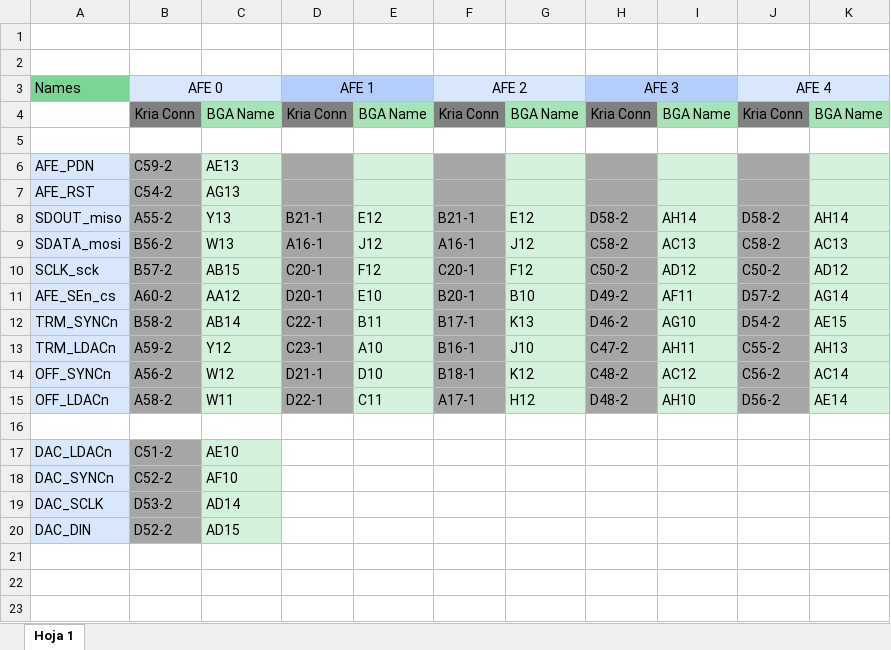
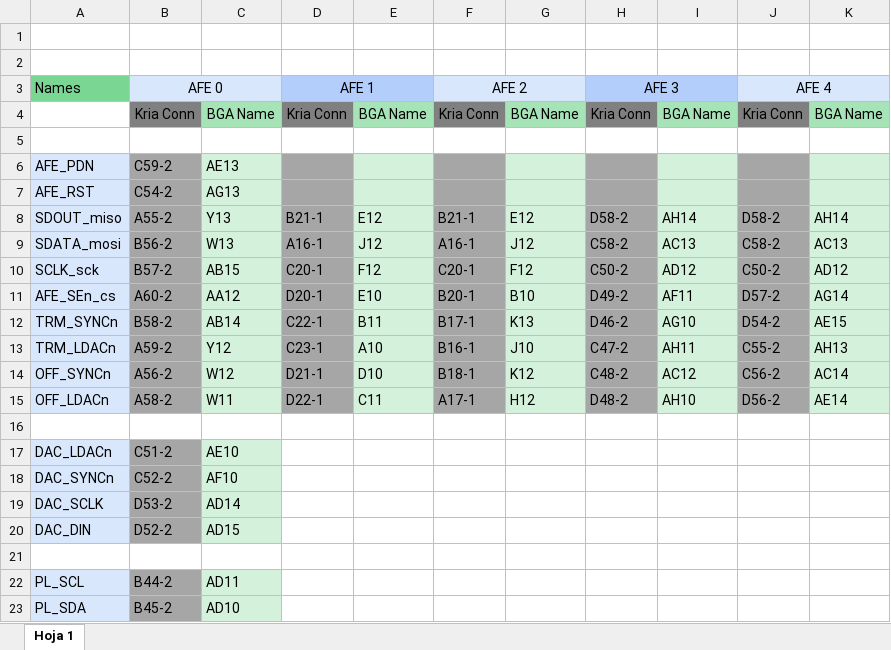
Before and after one commit to fabioc9675/DUNE_Daphne_v3_Prj, an Excel workbook: docs/PIN_Mapping.xlsx, sheet Hoja 1, drawn as a sheet; values as stored, in another font and other column widths than the file's, no borders; the diff names each change by its address in the sheet, - before the commit and + after, or states it on an @@ line.

```diff
--- a/docs/PIN_Mapping.xlsx (sheet Hoja 1)
+++ b/docs/PIN_Mapping.xlsx (sheet Hoja 1)
+row 21: (empty)
+row 22: PL_SCL | B44-2 | AD11
+row 23: PL_SDA | B45-2 | AD10
```
Also changed, not shown: 1 other file.
